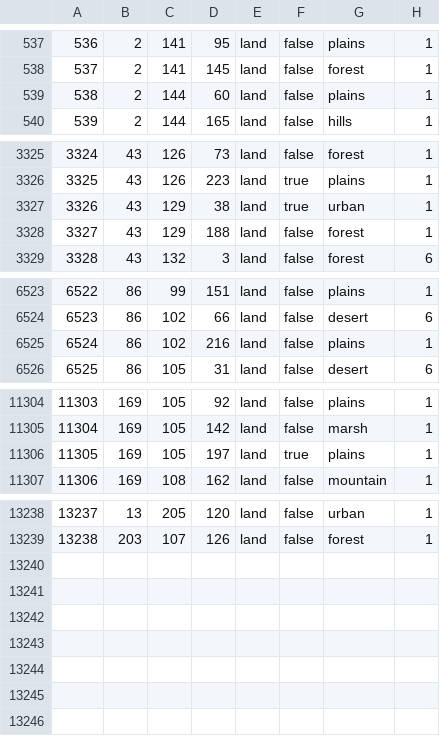
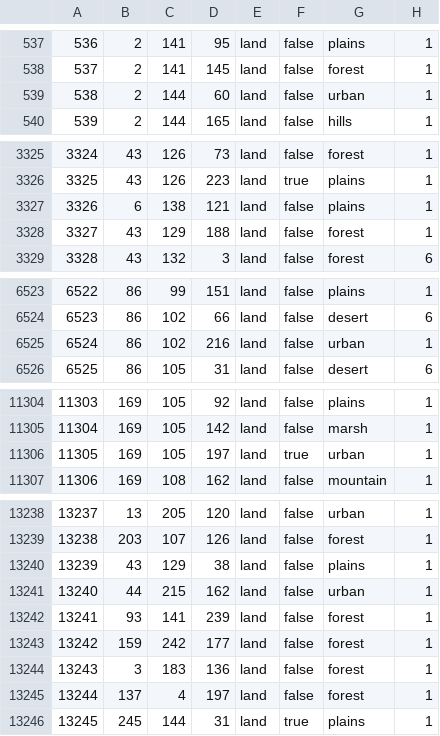
Before and after one commit to JutZ842/History-Timeline, a CSV file: map/definition.csv, drawn as a sheet; only a part is shown, gaps mark what is left out.

```diff
--- a/map/definition.csv
+++ b/map/definition.csv
@@ -538,3 +538,3 @@
 537;2;141;145;land;false;forest;1
-538;2;144;60;land;false;plains;1
+538;2;144;60;land;false;urban;1
 539;2;144;165;land;false;hills;1
@@ -3326,3 +3326,3 @@
 3325;43;126;223;land;true;plains;1
-3326;43;129;38;land;true;urban;1
+3326;6;138;121;land;false;plains;1	
 3327;43;129;188;land;false;forest;1
@@ -6524,3 +6524,3 @@
 6523;86;102;66;land;false;desert;6
-6524;86;102;216;land;false;plains;1
+6524;86;102;216;land;false;urban;1
 6525;86;105;31;land;false;desert;6
@@ -11305,3 +11305,3 @@
 11304;169;105;142;land;false;marsh;1
-11305;169;105;197;land;true;plains;1
+11305;169;105;197;land;true;urban;1
 11306;169;108;162;land;false;mountain;1
@@ -13239 +13239,8 @@
 13238;203;107;126;land;false;forest;1
+13239;43;129;38;land;false;plains;1
+13240;44;215;162;land;false;urban;1
+13241;93;141;239;land;false;forest;1
+13242;159;242;177;land;false;forest;1
+13243;3;183;136;land;false;forest;1
+13244;137;4;197;land;false;forest;1
+13245;245;144;31;land;true;plains;1					
```
Also changed, not shown: 4 other files.
